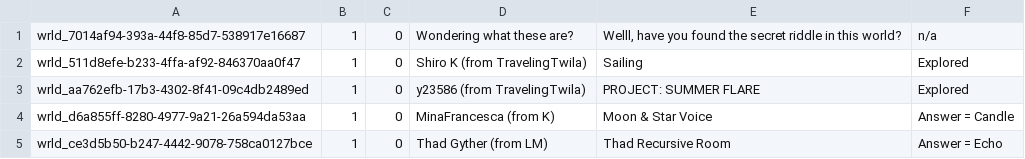
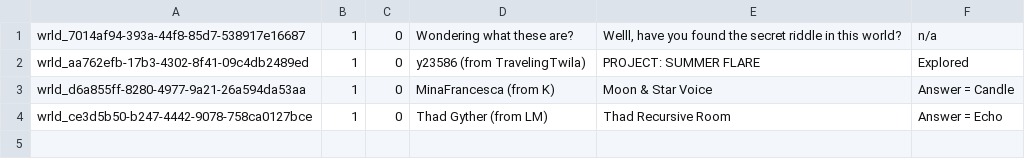
Before and after one commit to Twila27/twila27.github.io, a TSV file: vr/portals/voyagers/secret_worlds.tsv, drawn as a sheet.

Commit message:
Update secret_worlds.tsv
Letting one of mine go for personal reasons

```diff
--- a/vr/portals/voyagers/secret_worlds.tsv
+++ b/vr/portals/voyagers/secret_worlds.tsv
@@ -1,3 +1,2 @@
 wrld_7014af94-393a-44f8-85d7-538917e16687	1	0	Wondering what these are?	Welll, have you found the secret riddle in this world?	n/a
-wrld_511d8efe-b233-4ffa-af92-846370aa0f47	1	0	Shiro K (from TravelingTwila)	Sailing	Explored
 wrld_aa762efb-17b3-4302-8f41-09c4db2489ed	1	0	y23586 (from TravelingTwila)	PROJECT: SUMMER FLARE	Explored
```
